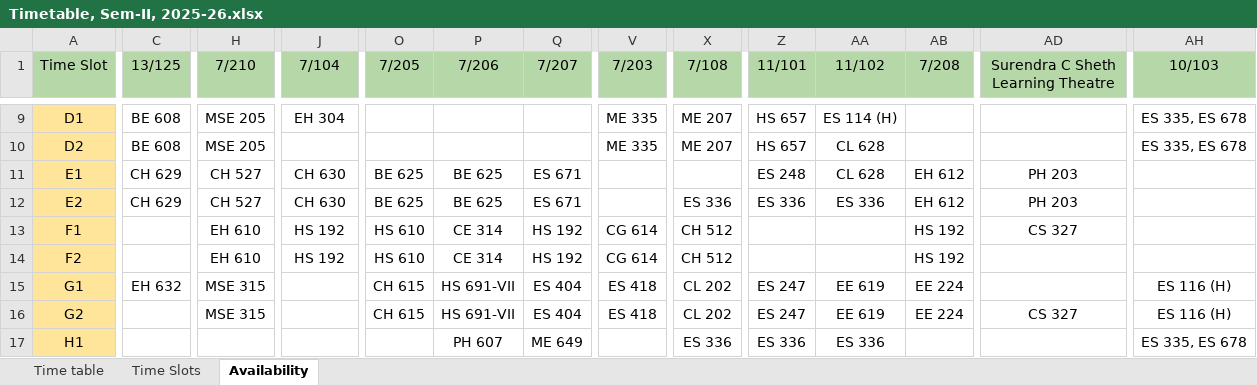
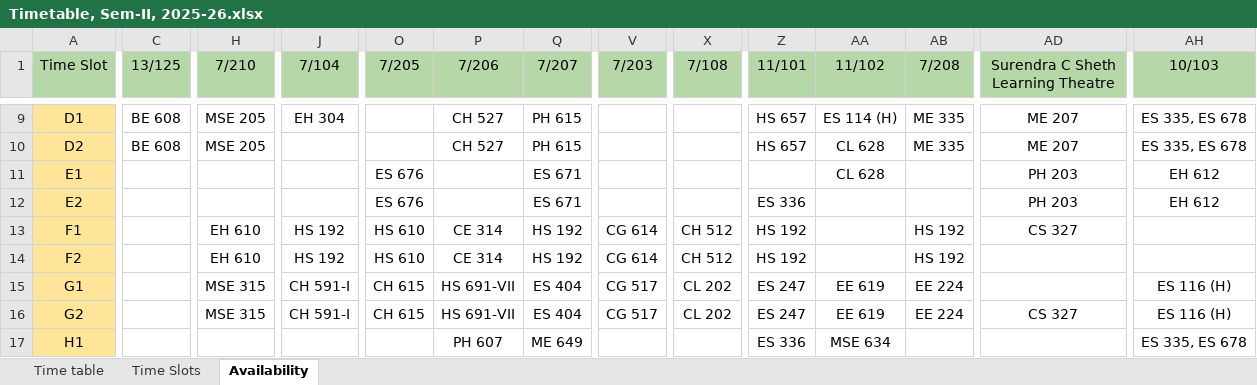
Before and after one commit to StuxH4-X/timetable-iitgn, an Excel workbook: Timetable, Sem-II, 2025-26.xlsx, sheet Availability, drawn as a sheet; only a part is shown, gaps mark what is left out; values as stored, in another font and other column widths than the file's, no borders; charts and pictures not drawn; the diff covers the shown part only; the diff names each change by its address in the sheet, - before the commit and + after, or states it on an @@ line.

```diff
--- a/Timetable, Sem-II, 2025-26.xlsx (sheet Availability)
+++ b/Timetable, Sem-II, 2025-26.xlsx (sheet Availability)
-P9:P10 (7/206): (empty)
+P9:P10 (7/206): CH 527
-Q9:Q10 (7/207): (empty)
+Q9:Q10 (7/207): PH 615
-V9:V10 (7/203): ME 335
+V9:V10 (7/203): (empty)
-X9:X10 (7/108): ME 207
+X9:X10 (7/108): (empty)
-AB9:AB10 (7/208): (empty)
+AB9:AB10 (7/208): ME 335
-AD9:AD10: (empty)
+AD9:AD10: ME 207
-C11:C12 (13/125): CH 629
+C11:C12 (13/125): (empty)
-H11:H12 (7/210): CH 527
+H11:H12 (7/210): (empty)
-J11:J12 (7/104): CH 630
+J11:J12 (7/104): (empty)
-O11:O12 (7/205): BE 625
+O11:O12 (7/205): ES 676
-P11:P12 (7/206): BE 625
+P11:P12 (7/206): (empty)
-Z11 (11/101): ES 248
+Z11 (11/101): (empty)
-AB11:AB12 (7/208): EH 612
+AB11:AB12 (7/208): (empty)
-AH11:AH12 (10/103): (empty)
+AH11:AH12 (10/103): EH 612
-X12 (7/108): ES 336
+X12 (7/108): (empty)
-AA12 (11/102): ES 336
+AA12 (11/102): (empty)
-Z13:Z14 (11/101): (empty)
+Z13:Z14 (11/101): HS 192
-C15 (13/125): EH 632
+C15 (13/125): (empty)
-J15:J16 (7/104): (empty)
+J15:J16 (7/104): CH 591-I
-V15:V16 (7/203): ES 418
+V15:V16 (7/203): CG 517
-X17 (7/108): ES 336
+X17 (7/108): (empty)
-AA17 (11/102): ES 336
+AA17 (11/102): MSE 634
```
Also changed, not shown: 164 edited cells elsewhere in this sheet, sheet Time table, sheet Time Slots, hidden cells, charts or pictures.
